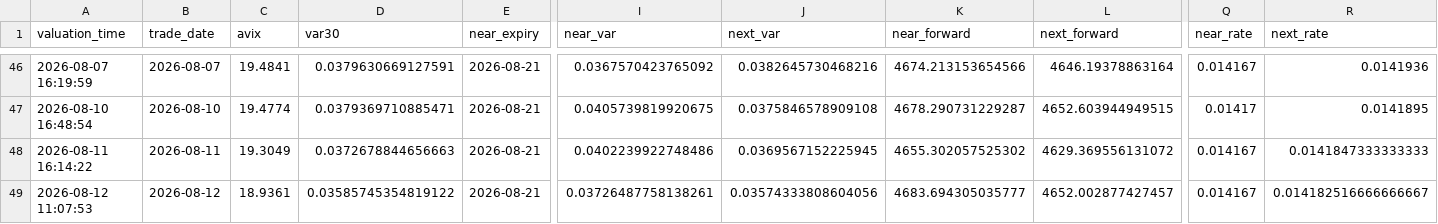
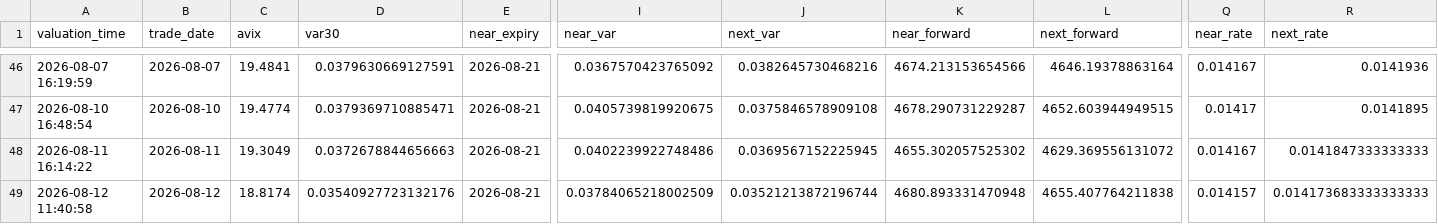
Before and after one commit to AmineSeRaFimmm/a-share-five-layer-pwa, a CSV file: data/avix_300_close_mid.csv, drawn as a sheet; only a part is shown, gaps mark what is left out; the diff names each change by its address in the sheet, - before the commit and + after, or states it on an @@ line.

```diff
--- a/data/avix_300_close_mid.csv
+++ b/data/avix_300_close_mid.csv
-A49 (valuation_time): 2026-08-12 11:07:53
+A49 (valuation_time): 2026-08-12 11:40:58
-C49 (avix): 18.9361
+C49 (avix): 18.8174
-D49 (var30): 0.03585745354819122
+D49 (var30): 0.03540927723132176
-I49 (near_var): 0.03726487758138261
+I49 (near_var): 0.03784065218002509
-J49 (next_var): 0.03574333808604056
+J49 (next_var): 0.03521213872196744
-K49 (near_forward): 4683.694305035777
+K49 (near_forward): 4680.893331470948
-L49 (next_forward): 4652.002877427457
+L49 (next_forward): 4655.407764211838
-Q49 (near_rate): 0.014167
+Q49 (near_rate): 0.014157
-R49 (next_rate): 0.014182516666666667
+R49 (next_rate): 0.014173683333333333
```
Also changed, not shown: data/avix/avix_history.csv, 2 other files.
